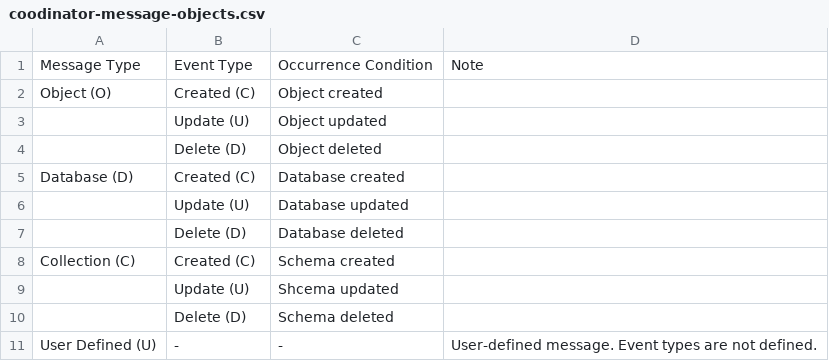
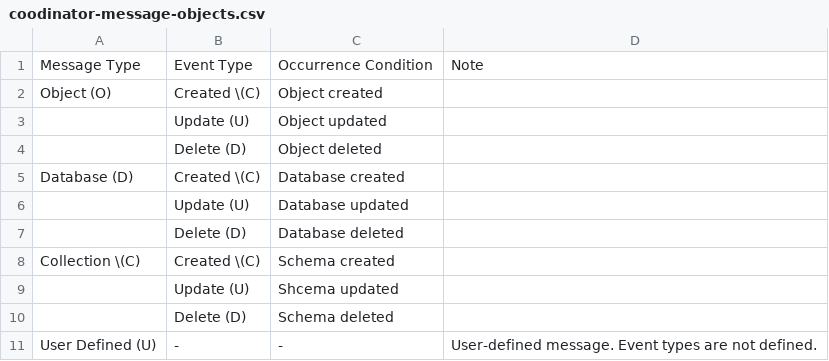
Before and after one commit to cybergarage/go-concord, a CSV file: doc/spec/csv/coodinator-message-objects.csv, drawn as a sheet.

```diff
--- a/doc/spec/csv/coodinator-message-objects.csv
+++ b/doc/spec/csv/coodinator-message-objects.csv
@@ -1,9 +1,9 @@
 Message Type,Event Type,Occurrence Condition,Note
-Object (O),Created (C),Object created,
+Object (O),Created \(C),Object created,
 ,Update (U),Object updated,
 ,Delete (D),Object deleted,
-Database (D),Created (C),Database created,
+Database (D),Created \(C),Database created,
 ,Update (U),Database updated,
 ,Delete (D),Database deleted,
-Collection (C),Created (C),Schema created,
+Collection \(C),Created \(C),Schema created,
 ,Update (U),Shcema updated,
```
Also changed, not shown: doc/spec/csv/kv-store-category.csv, 6 other files.
